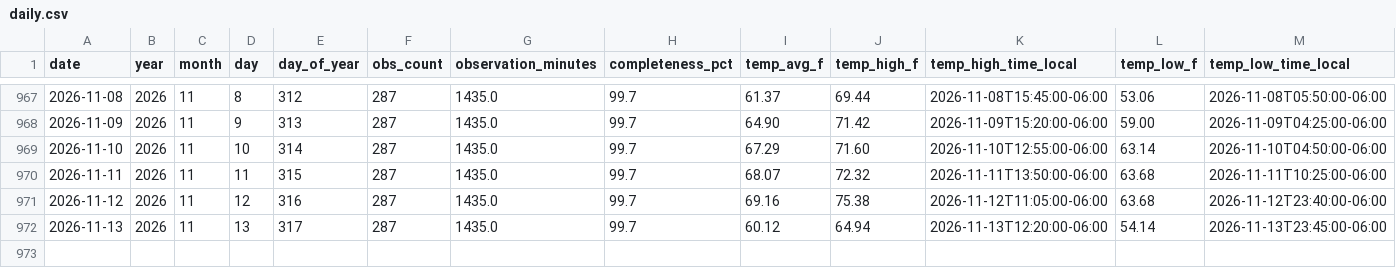
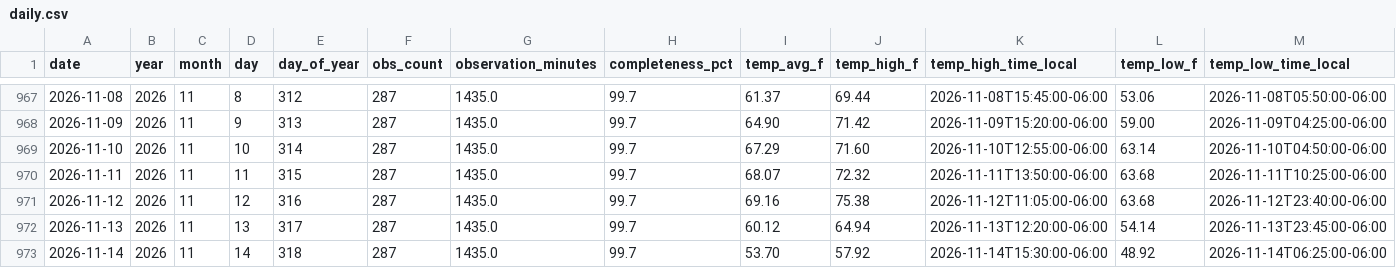
Before and after one commit to mefferso/Tempest_Beachhouse, a CSV file: docs/data/stations/135442/daily.csv, drawn as a sheet; only a part is shown, gaps mark what is left out; rows hold the shown columns only; the diff names each change by its address in the sheet, - before the commit and + after, or states it on an @@ line.

```diff
--- a/docs/data/stations/135442/daily.csv
+++ b/docs/data/stations/135442/daily.csv
+row 973: 2026-11-14 | 2026 | 11 | 14 | 318 | 287 | 1435.0 | 99.7 | 53.70 | 57.92 | 2026-11-14T15:30:00-06:00 | 48.92 | 2026-11-14T06:25:00-06:00
```
Also changed, not shown: docs/data/stations/105815/daily.csv, 7 other files.
